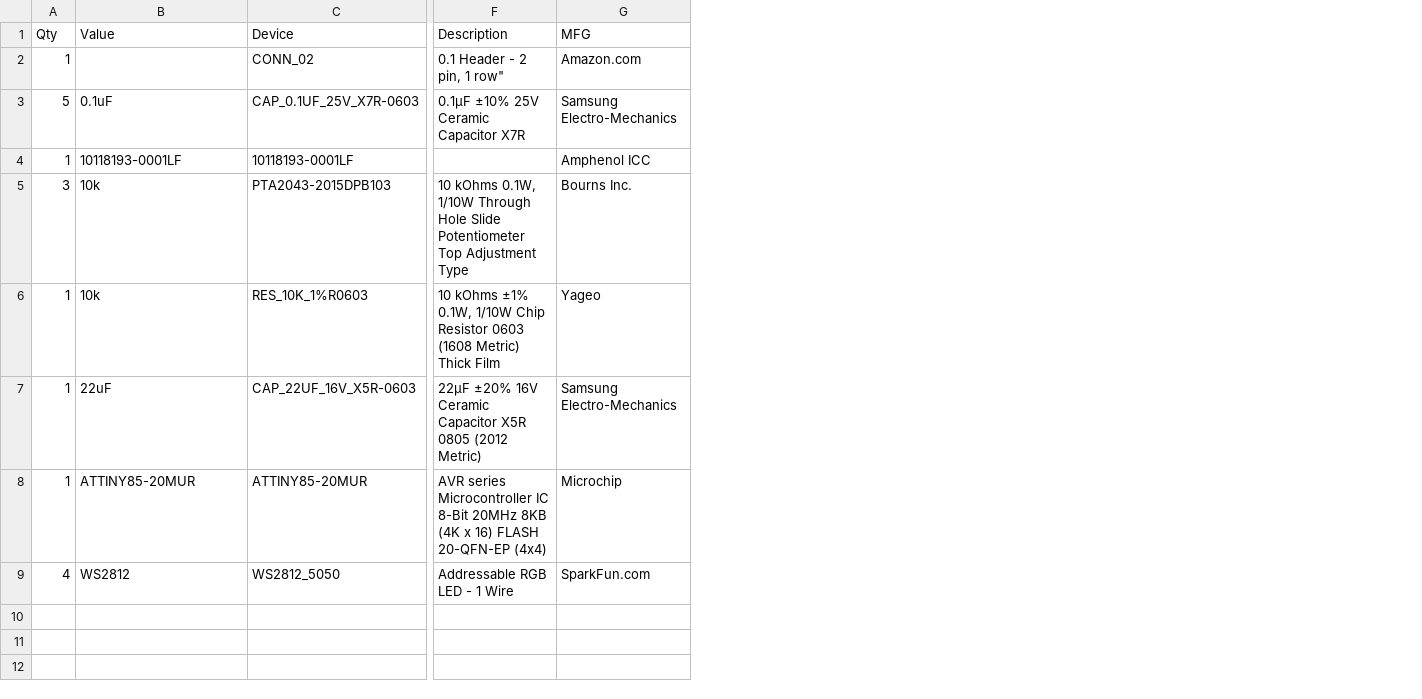
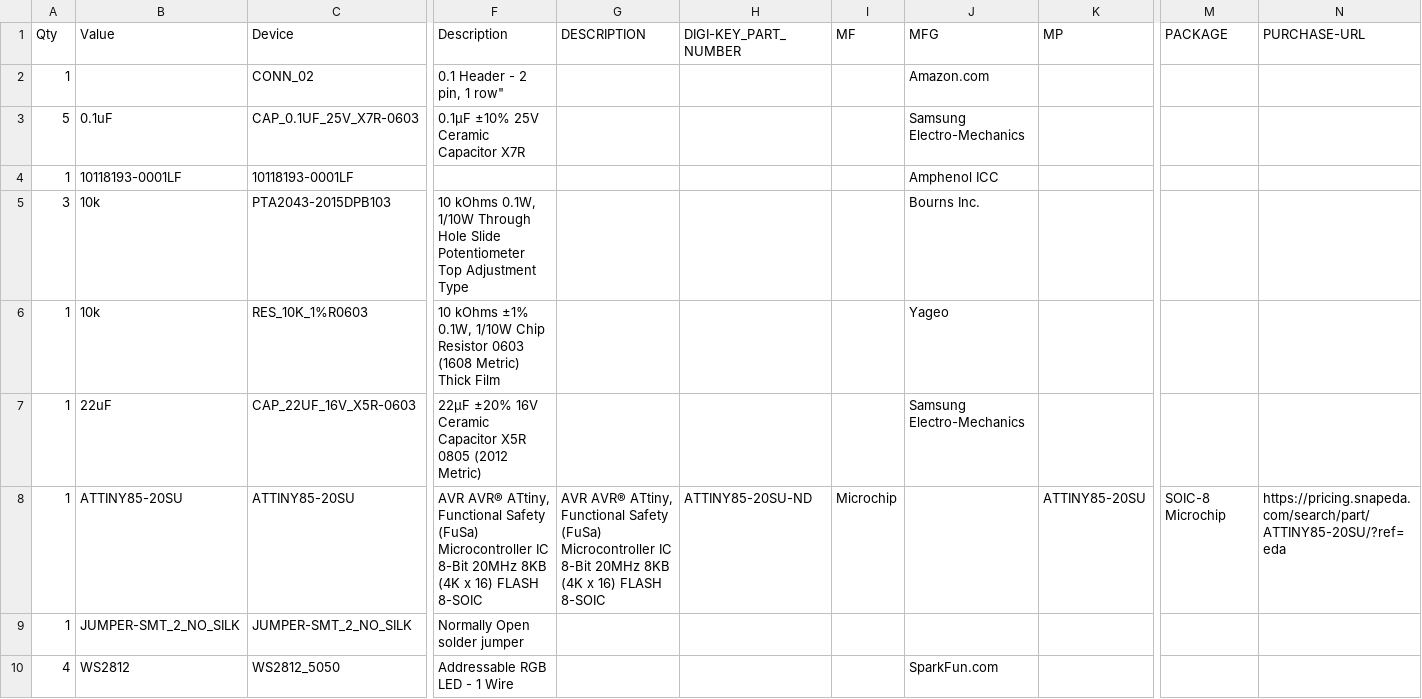
Before and after one commit to jonnerd154/Color-Explorer, a CSV file: Color-Experimentation_BOM.csv, drawn as a sheet; only a part is shown, gaps mark what is left out; removed rows and columns are numbered as before the commit, all else as after; rows hold the shown columns only; the diff names each change by its address in the sheet, - before the commit and + after, or states it on an @@ line.

Commit message:
Switch microcontroller for availability: v1.1

```diff
--- a/Color-Experimentation_BOM.csv
+++ b/Color-Experimentation_BOM.csv
+column G (DESCRIPTION), empty
+column H (DIGI-KEY_PART_NUMBER), empty
+column I (MF), empty
+column K (MP), empty
+column M (PACKAGE), empty
+column N (PURCHASE-URL), empty
-row 8: 1 | ATTINY85-20MUR | ATTINY85-20MUR | AVR series Microcontroller IC 8-Bit 20MHz 8KB (4K x 16) FLASH 20-QFN-EP (4x4) | Microchip
+row 8: 1 | ATTINY85-20SU | ATTINY85-20SU | AVR AVR® ATtiny, Functional Safety (FuSa) Microcontroller IC 8-Bit 20MHz 8KB (4K x 16) FLASH 8-SOIC | AVR AVR® ATtiny, Functional Safety (FuSa) Microcontroller IC 8-Bit 20MHz 8KB (4K x 16) FLASH 8-SOIC | ATTINY85-20SU-ND | Microchip |  | ATTINY85-20SU | SOIC-8 Microchip | https://pricing.snapeda.com/search/part/ATTINY85-20SU/?ref=eda
+row 9: 1 | JUMPER-SMT_2_NO_SILK | JUMPER-SMT_2_NO_SILK | Normally Open solder jumper
```
Also changed, not shown: 4 other files.
